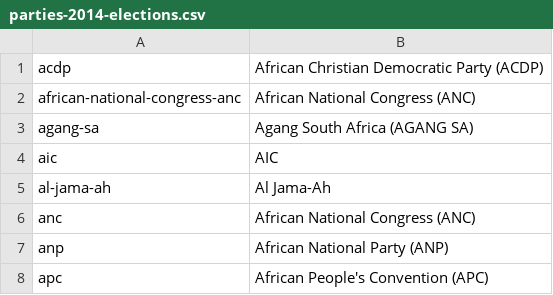
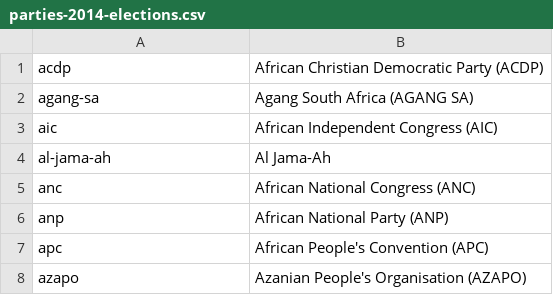
Before and after one commit to mysociety/pombola, a CSV file: pombola/south_africa/data/parties-2014-elections.csv, drawn as a sheet; only a part is shown; the shorter side is filled out with more unchanged rows.

Commit message:
Put back lost data, tidy up new management scripts.

```diff
--- a/pombola/south_africa/data/parties-2014-elections.csv
+++ b/pombola/south_africa/data/parties-2014-elections.csv
@@ -1,5 +1,4 @@
 acdp,African Christian Democratic Party (ACDP)
-african-national-congress-anc,African National Congress (ANC)
 agang-sa,Agang South Africa (AGANG SA)
-aic,AIC
+aic,African Independent Congress (AIC)
 al-jama-ah,Al Jama-Ah
```
Also changed, not shown: 2 other files.
